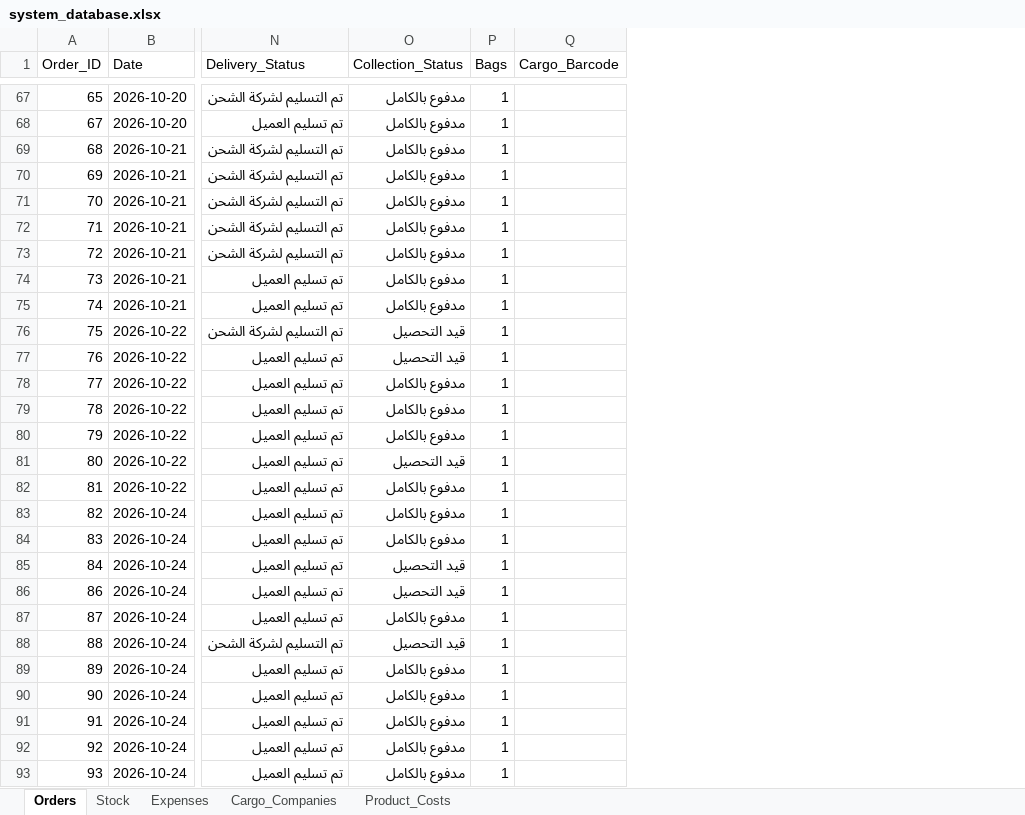
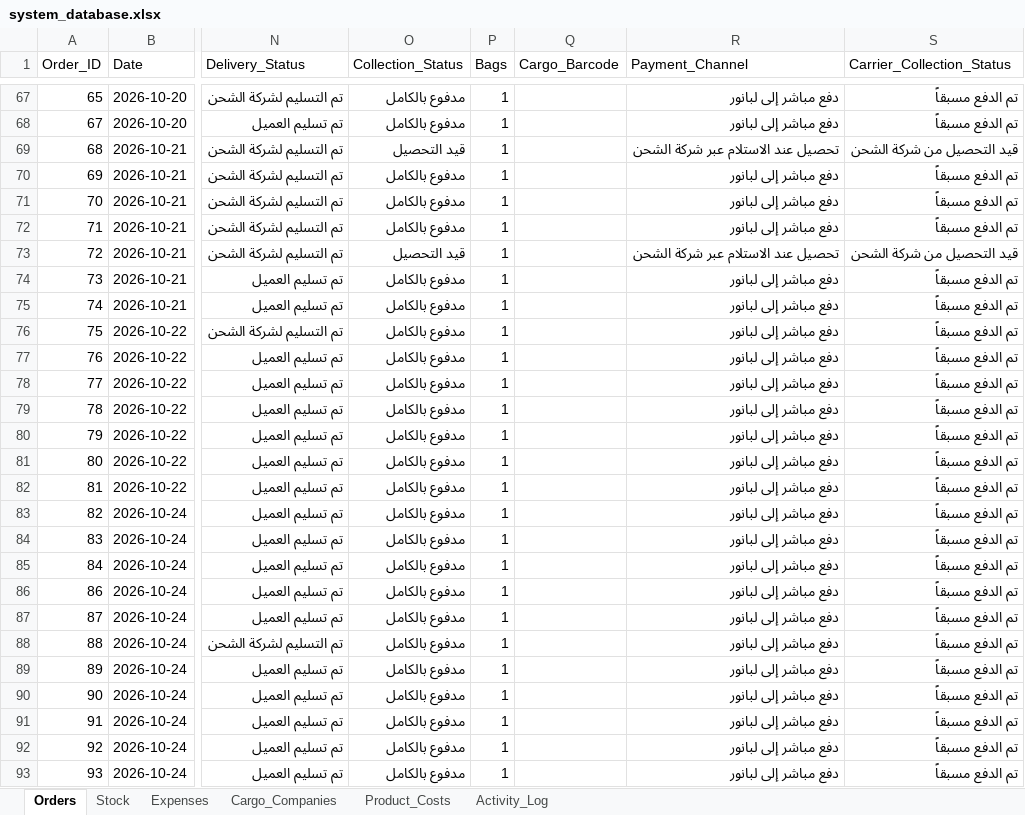
Before and after one commit to elsaifeldiaa-cpu/lubanur, an Excel workbook: system_database.xlsx, sheet Orders, drawn as a sheet; only a part is shown, gaps mark what is left out; values as stored, in another font and other column widths than the file's, no borders; the diff covers the shown part only; the diff names each change by its address in the sheet, - before the commit and + after, or states it on an @@ line.

```diff
--- a/system_database.xlsx (sheet Orders)
+++ b/system_database.xlsx (sheet Orders)
+sheet tab: Activity_Log
+column R (Payment_Channel), rows 67-93: دفع مباشر إلى لبانور | دفع مباشر إلى لبانور | تحصيل عند الاستلام عبر شركة الشحن | دفع مباشر إلى لبانور | دفع مباشر إلى لبانور | دفع مباشر إلى لبانور | تحصيل عند الاستلام عبر شركة الشحن | دفع مباشر إلى لبانور | دفع مباشر إلى لبانور | دفع مباشر إلى لبانور | دفع مباشر إلى لبانور | دفع مباشر إلى لبانور | دفع مباشر إلى لبانور | دفع مباشر إلى لبانور | دفع مباشر إلى لبانور | دفع مباشر إلى لبانور | دفع مباشر إلى لبانور | دفع مباشر إلى لبانور | دفع مباشر إلى لبانور | دفع مباشر إلى لبانور | دفع مباشر إلى لبانور | دفع مباشر إلى لبانور | دفع مباشر إلى لبانور | دفع مباشر إلى لبانور | دفع مباشر إلى لبانور | دفع مباشر إلى لبانور | دفع مباشر إلى لبانور
+column S (Carrier_Collection_Status), rows 67-93: تم الدفع مسبقاً | تم الدفع مسبقاً | قيد التحصيل من شركة الشحن | تم الدفع مسبقاً | تم الدفع مسبقاً | تم الدفع مسبقاً | قيد التحصيل من شركة الشحن | تم الدفع مسبقاً | تم الدفع مسبقاً | تم الدفع مسبقاً | تم الدفع مسبقاً | تم الدفع مسبقاً | تم الدفع مسبقاً | تم الدفع مسبقاً | تم الدفع مسبقاً | تم الدفع مسبقاً | تم الدفع مسبقاً | تم الدفع مسبقاً | تم الدفع مسبقاً | تم الدفع مسبقاً | تم الدفع مسبقاً | تم الدفع مسبقاً | تم الدفع مسبقاً | تم الدفع مسبقاً | تم الدفع مسبقاً | تم الدفع مسبقاً | تم الدفع مسبقاً
-O69 (Collection_Status): مدفوع بالكامل
+O69 (Collection_Status): قيد التحصيل
-O73 (Collection_Status): مدفوع بالكامل
+O73 (Collection_Status): قيد التحصيل
-O76:O77 (Collection_Status): قيد التحصيل
+O76:O77 (Collection_Status): مدفوع بالكامل
-O81 (Collection_Status): قيد التحصيل
+O81 (Collection_Status): مدفوع بالكامل
-O85:O86 (Collection_Status): قيد التحصيل
+O85:O86 (Collection_Status): مدفوع بالكامل
-O88 (Collection_Status): قيد التحصيل
+O88 (Collection_Status): مدفوع بالكامل
```
Also changed, not shown: 6 edited cells elsewhere in this sheet.
